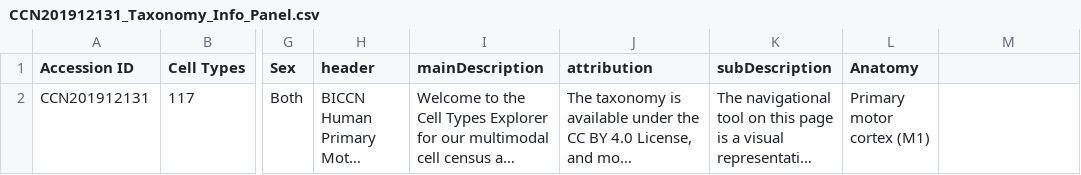
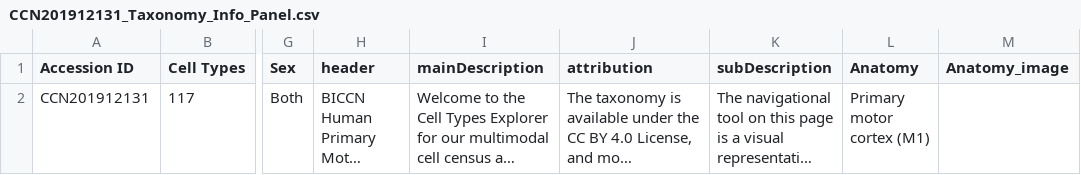
Before and after one commit to AllenInstitute/MOp_taxonomies_ontology, a CSV file: humanM1_CCN201912131/CCN201912131_Taxonomy_Info_Panel.csv, drawn as a sheet; only a part is shown, gaps mark what is left out; long unchanged cells end in …; the diff names each change by its address in the sheet, - before the commit and + after, or states it on an @@ line.

Commit message:
File updates for data standardization. "Anatomy_image" column added to human and marmoset

```diff
--- a/humanM1_CCN201912131/CCN201912131_Taxonomy_Info_Panel.csv
+++ b/humanM1_CCN201912131/CCN201912131_Taxonomy_Info_Panel.csv
-M1: (empty)
+M1: Anatomy_image
```
Also changed, not shown: marmosetM1_CCN201912132/CCN201912132_Taxonomy_Info_Panel.csv, 2 other files.
